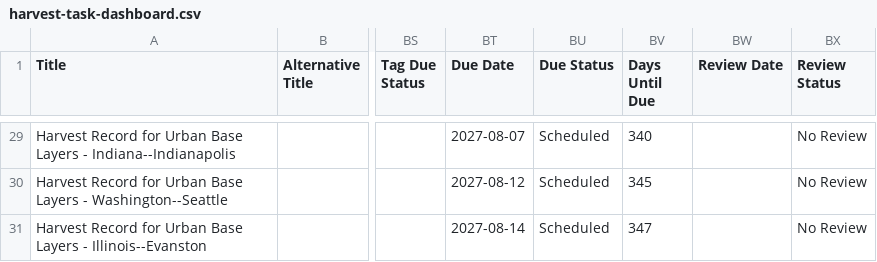
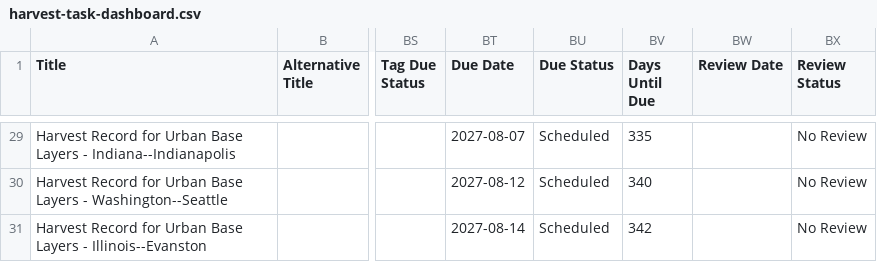
Before and after one commit to geobtaa/harvest-operations, a CSV file: reports/harvest-task-dashboard.csv, drawn as a sheet; only a part is shown, gaps mark what is left out; the diff covers the shown part only; the diff names each change by its address in the sheet, - before the commit and + after, or states it on an @@ line.

```diff
--- a/reports/harvest-task-dashboard.csv
+++ b/reports/harvest-task-dashboard.csv
-BV29 (Days Until Due): 340
+BV29 (Days Until Due): 335
-BV30 (Days Until Due): 345
+BV30 (Days Until Due): 340
-BV31 (Days Until Due): 347
+BV31 (Days Until Due): 342
```
Also changed, not shown: 2 added rows, 1 removed row and 33 edited cells elsewhere in this file, registry/socrata_distributions_registry.csv, registry/socrata_primary_registry.csv, 10 other files.
